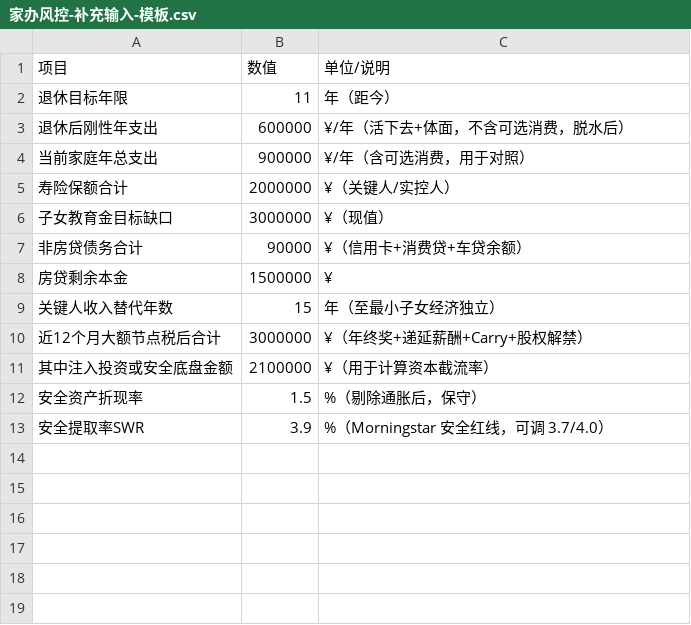
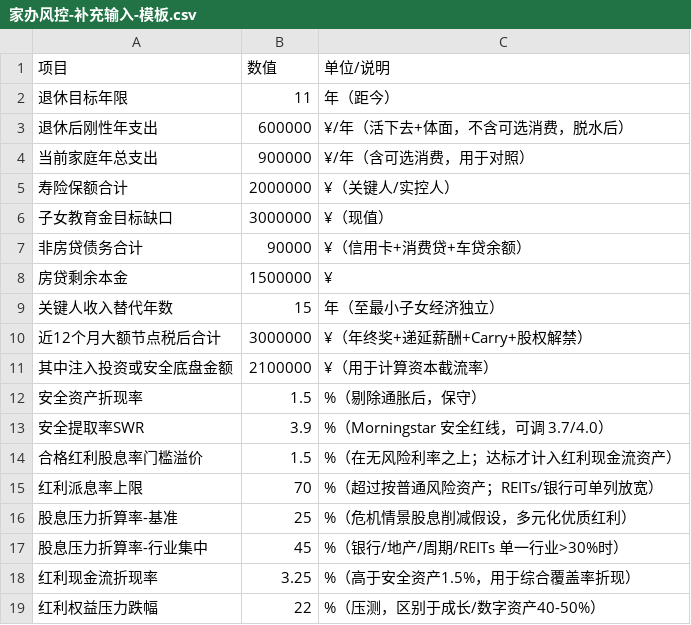
Before and after one commit to ibsen621-621/Family-Finance-Planning, a CSV file: templates/家办风控-补充输入-模板.csv, drawn as a sheet.

```diff
--- a/templates/家办风控-补充输入-模板.csv
+++ b/templates/家办风控-补充输入-模板.csv
@@ -13 +13,7 @@
 安全提取率SWR,3.9,%（Morningstar 安全红线，可调 3.7/4.0）
+合格红利股息率门槛溢价,1.5,%（在无风险利率之上；达标才计入红利现金流资产）
+红利派息率上限,70,%（超过按普通风险资产；REITs/银行可单列放宽）
+股息压力折算率-基准,25,%（危机情景股息削减假设，多元化优质红利）
+股息压力折算率-行业集中,45,%（银行/地产/周期/REITs 单一行业>30%时）
+红利现金流折现率,3.25,%（高于安全资产1.5%，用于综合覆盖率折现）
+红利权益压力跌幅,22,%（压测，区别于成长/数字资产40-50%）
```
Also changed, not shown: templates/月度资产负债表-模板.csv, 5 other files.
